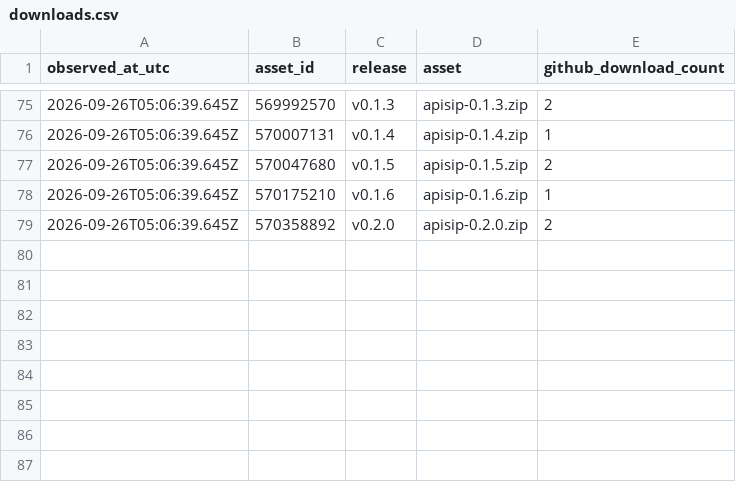
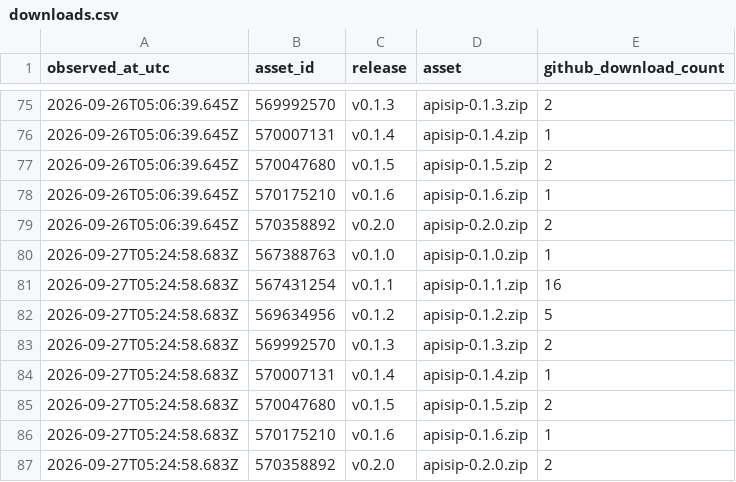
Before and after one commit to mihirbhadak/ApiSip, a CSV file: stats/downloads.csv, drawn as a sheet; only a part is shown, gaps mark what is left out; the diff names each change by its address in the sheet, - before the commit and + after, or states it on an @@ line.

```diff
--- a/stats/downloads.csv
+++ b/stats/downloads.csv
+row 80: 2026-09-27T05:24:58.683Z | 567388763 | v0.1.0 | apisip-0.1.0.zip | 1
+row 81: 2026-09-27T05:24:58.683Z | 567431254 | v0.1.1 | apisip-0.1.1.zip | 16
+row 82: 2026-09-27T05:24:58.683Z | 569634956 | v0.1.2 | apisip-0.1.2.zip | 5
+row 83: 2026-09-27T05:24:58.683Z | 569992570 | v0.1.3 | apisip-0.1.3.zip | 2
+row 84: 2026-09-27T05:24:58.683Z | 570007131 | v0.1.4 | apisip-0.1.4.zip | 1
+row 85: 2026-09-27T05:24:58.683Z | 570047680 | v0.1.5 | apisip-0.1.5.zip | 2
+row 86: 2026-09-27T05:24:58.683Z | 570175210 | v0.1.6 | apisip-0.1.6.zip | 1
+row 87: 2026-09-27T05:24:58.683Z | 570358892 | v0.2.0 | apisip-0.2.0.zip | 2
```
Also changed, not shown: 1 other file.
